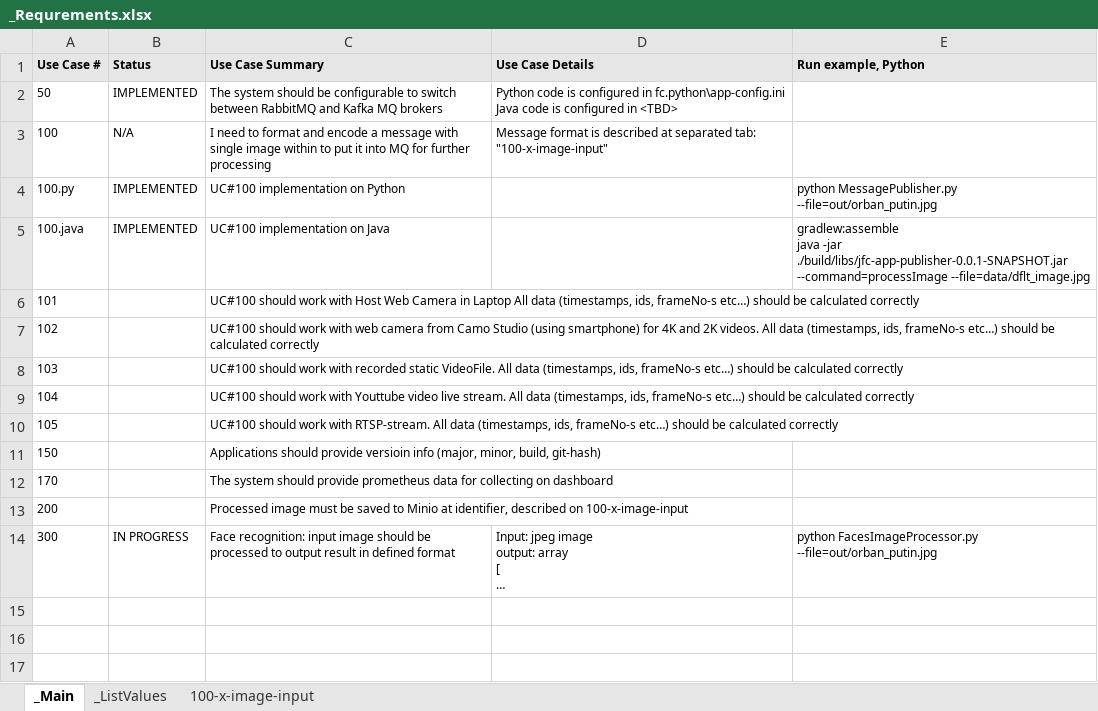
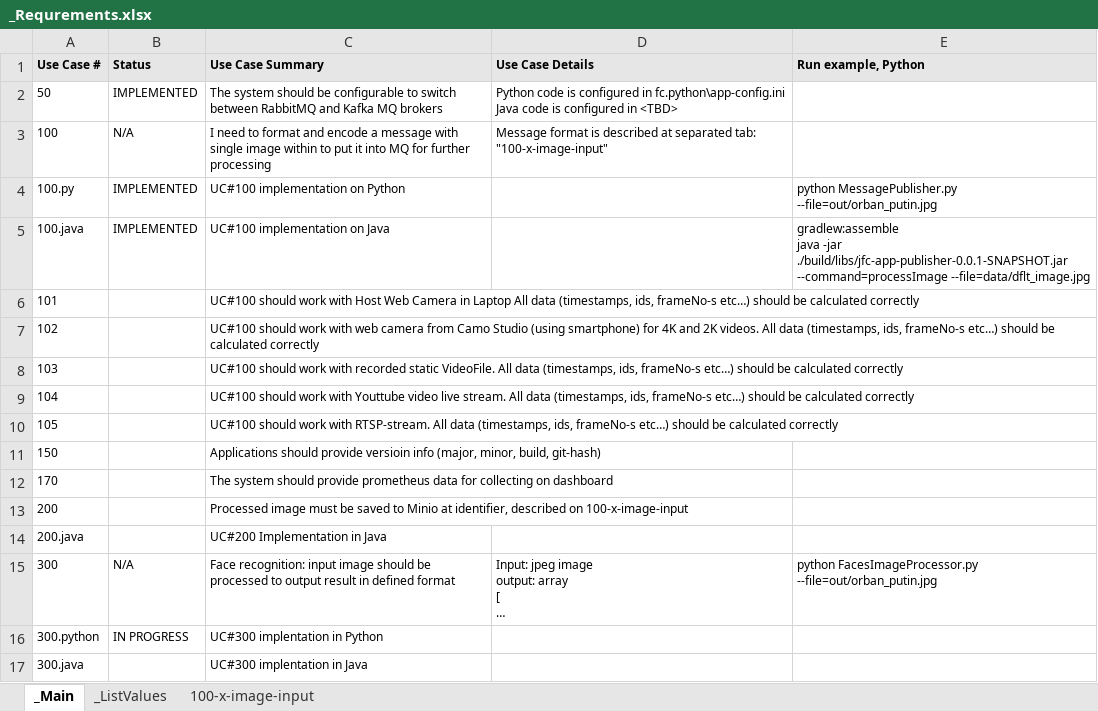
Before and after one commit to vadim-kosarev/fc, an Excel workbook: doc/_Requrements.xlsx, sheet _Main, drawn as a sheet; long unchanged cells end in …; values as stored, in another font and other column widths than the file's, no borders; conditional formats not drawn; addresses are those after the commit; the diff names each change by its address in the sheet, - before the commit and + after, or states it on an @@ line.

Commit message:
Updated doc status

```diff
--- a/doc/_Requrements.xlsx (sheet _Main)
+++ b/doc/_Requrements.xlsx (sheet _Main)
+row 14: 200.java |  | UC#200 Implementation in Java
-B15 (Status): IN PROGRESS
+B15 (Status): N/A
+row 16: 300.python | IN PROGRESS | UC#300 implentation in Python
+row 17: 300.java |  | UC#300 implentation in Java
```
